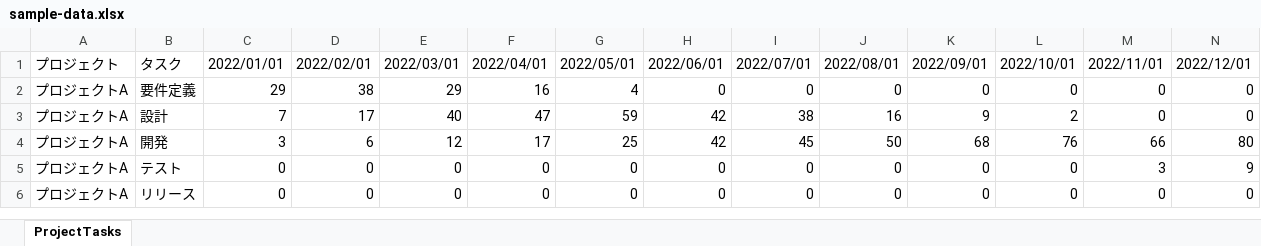
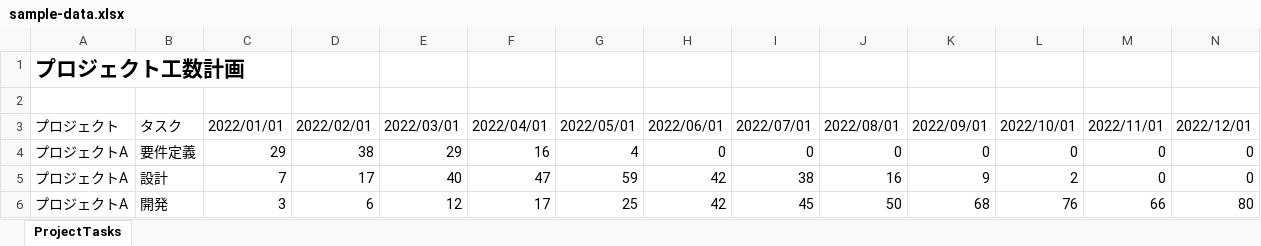
Before and after one commit to masahiroyama/PowerBI-Tutorial, an Excel workbook: public/sample-data.xlsx, sheet ProjectTasks, drawn as a sheet; only a part is shown; the shorter side is filled out with more unchanged rows; values as stored, in another font and other column widths than the file's, no borders; table styles not drawn; rows hold the shown columns only; the diff names each change by its address in the sheet, - before the commit and + after, or states it on an @@ line.

```diff
--- a/public/sample-data.xlsx (sheet ProjectTasks)
+++ b/public/sample-data.xlsx (sheet ProjectTasks)
+row 1: プロジェクト工数計画
+row 2: (empty)
```
Also changed, not shown: 1 other file.
